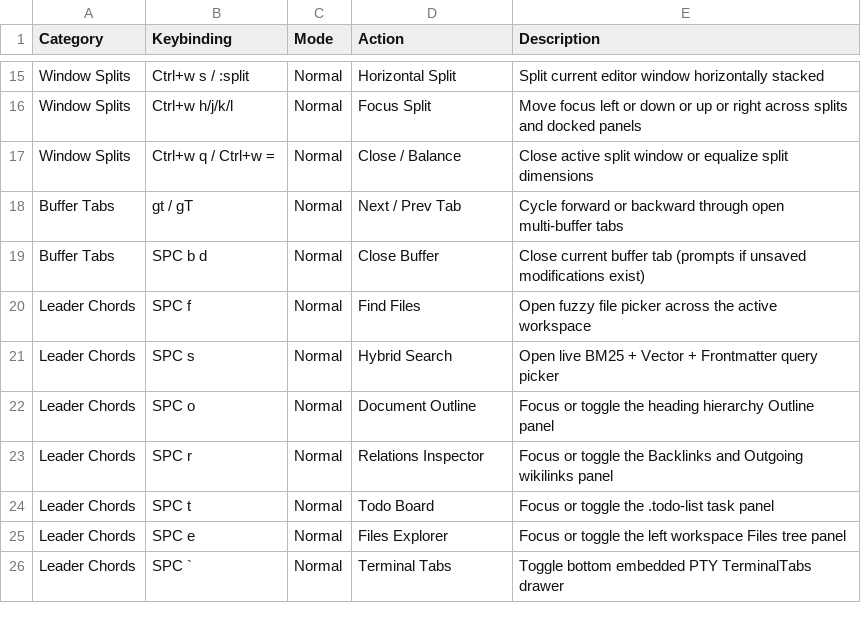
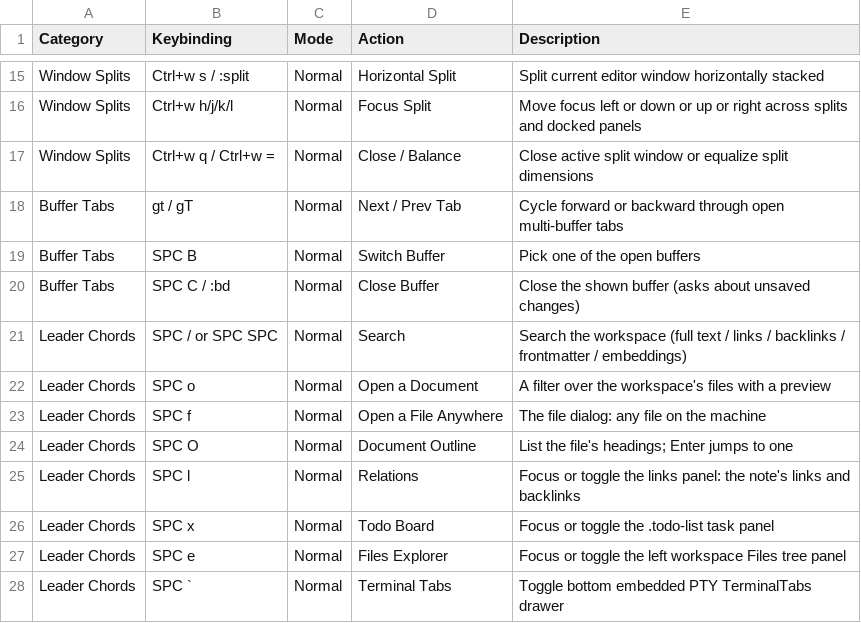
Before and after one commit to yongjohnlee80/autodoc, a CSV file: docs/reference/03-modal-editor-and-panels/complete-keybinding-reference.csv, drawn as a sheet; only a part is shown, gaps mark what is left out.

Commit message:
docs: chapter 3's leader keys are tui/keys.go's (Lector #273 r0)
The walkthrough's SPC o and SPC O disagreed with the chapter's own key
summary, CSV and diagrams, which named keys AutoDoc never bound (SPC f
as the picker, SPC o the outline, SPC g and SPC t sub-chords, SPC b b
and SPC b d). §3.4 lists every leader key by its card's group; the
buffer lines, the Todos and Results keys, the CSV's leader and buffer
rows, the picker's label, and the docking diagram follow it. The
outline is Go › Outline… (SPC O), a list over the page, not a panel.

```diff
--- a/docs/reference/03-modal-editor-and-panels/complete-keybinding-reference.csv
+++ b/docs/reference/03-modal-editor-and-panels/complete-keybinding-reference.csv
@@ -18,8 +18,10 @@ Window Splits,Ctrl+w q / Ctrl+w =,Normal,Close / Balance,Close active split wind
 Buffer Tabs,gt / gT,Normal,Next / Prev Tab,Cycle forward or backward through open multi-buffer tabs
-Buffer Tabs,SPC b d,Normal,Close Buffer,Close current buffer tab (prompts if unsaved modifications exist)
-Leader Chords,SPC f,Normal,Find Files,Open fuzzy file picker across the active workspace
-Leader Chords,SPC s,Normal,Hybrid Search,Open live BM25 + Vector + Frontmatter query picker
-Leader Chords,SPC o,Normal,Document Outline,Focus or toggle the heading hierarchy Outline panel
-Leader Chords,SPC r,Normal,Relations Inspector,Focus or toggle the Backlinks and Outgoing wikilinks panel
-Leader Chords,SPC t,Normal,Todo Board,Focus or toggle the .todo-list task panel
+Buffer Tabs,SPC B,Normal,Switch Buffer,Pick one of the open buffers
+Buffer Tabs,SPC C / :bd,Normal,Close Buffer,Close the shown buffer (asks about unsaved changes)
+Leader Chords,SPC / or SPC SPC,Normal,Search,Search the workspace (full text / links / backlinks / frontmatter / embeddings)
+Leader Chords,SPC o,Normal,Open a Document,A filter over the workspace's files with a preview
+Leader Chords,SPC f,Normal,Open a File Anywhere,The file dialog: any file on the machine
+Leader Chords,SPC O,Normal,Document Outline,List the file's headings; Enter jumps to one
+Leader Chords,SPC l,Normal,Relations,Focus or toggle the links panel: the note's links and backlinks
+Leader Chords,SPC x,Normal,Todo Board,Focus or toggle the .todo-list task panel
 Leader Chords,SPC e,Normal,Files Explorer,Focus or toggle the left workspace Files tree panel
```
Also changed, not shown: 3 other files.
